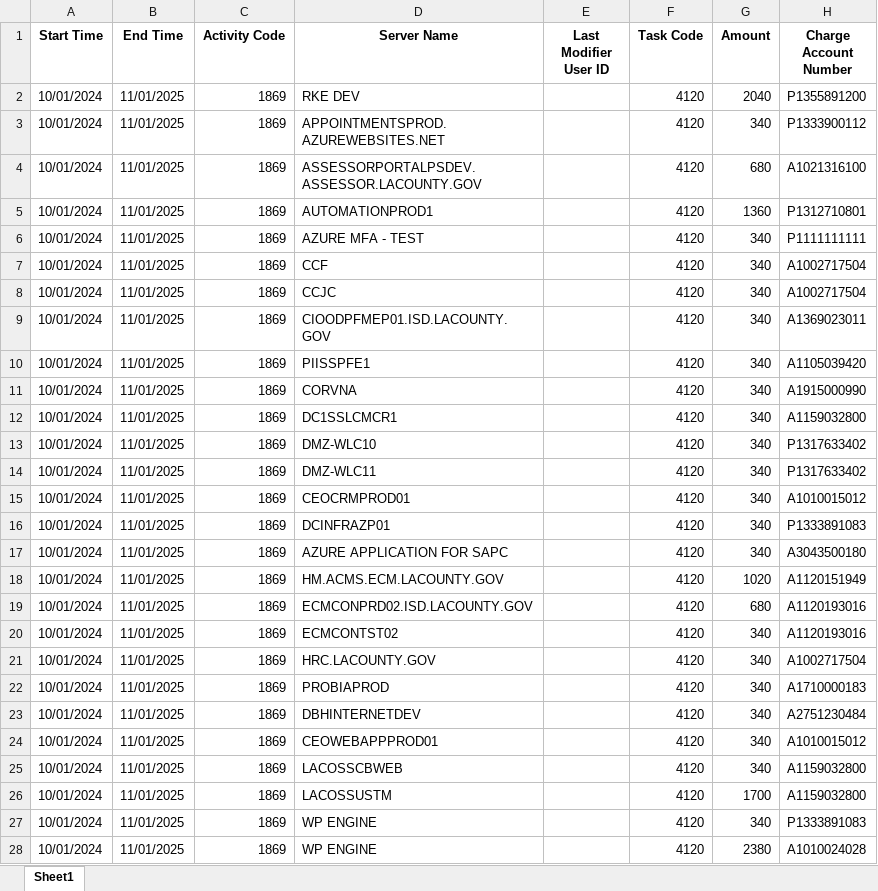
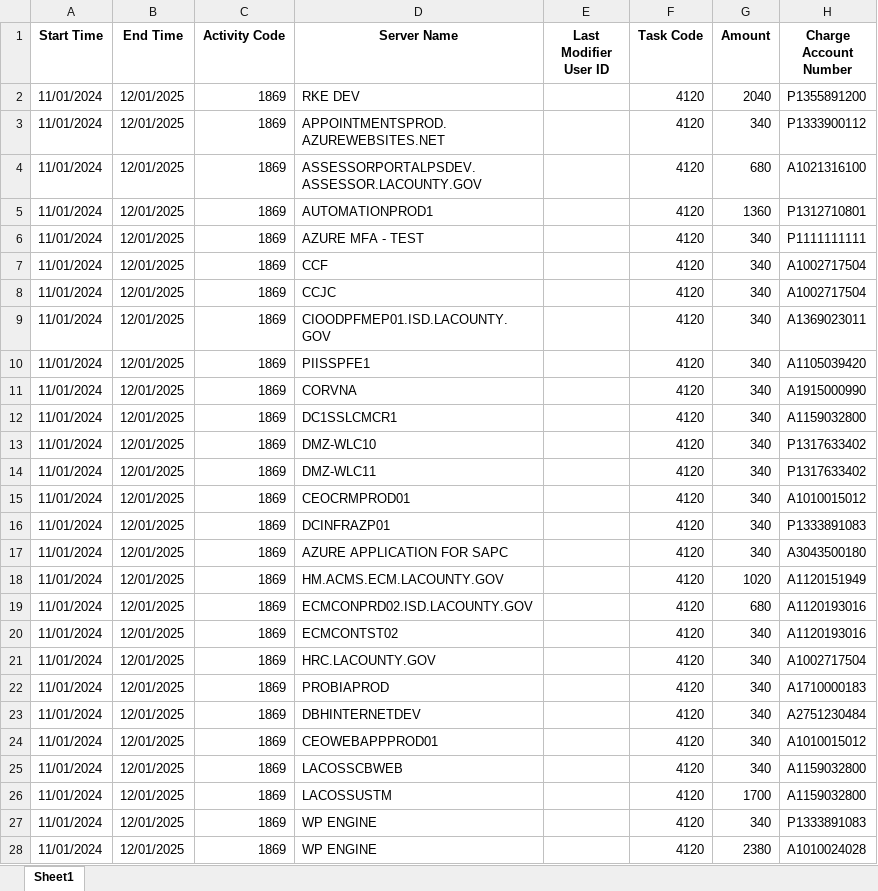
Before and after one commit to NewGuyCode/Billing_Script, an Excel workbook: Processed_Report.xlsx, sheet Sheet1, drawn as a sheet; only a part is shown; values as stored, in another font and other column widths than the file's, no borders; the diff covers the shown part only; the diff names each change by its address in the sheet, - before the commit and + after, or states it on an @@ line.

```diff
--- a/Processed_Report.xlsx (sheet Sheet1)
+++ b/Processed_Report.xlsx (sheet Sheet1)
-A2:A28 (Start Time): 10/01/2024
+A2:A28 (Start Time): 11/01/2024
-B2:B28 (End Time): 11/01/2025
+B2:B28 (End Time): 12/01/2025
```
Also changed, not shown: 38 edited cells elsewhere in this sheet, 2 other files.
